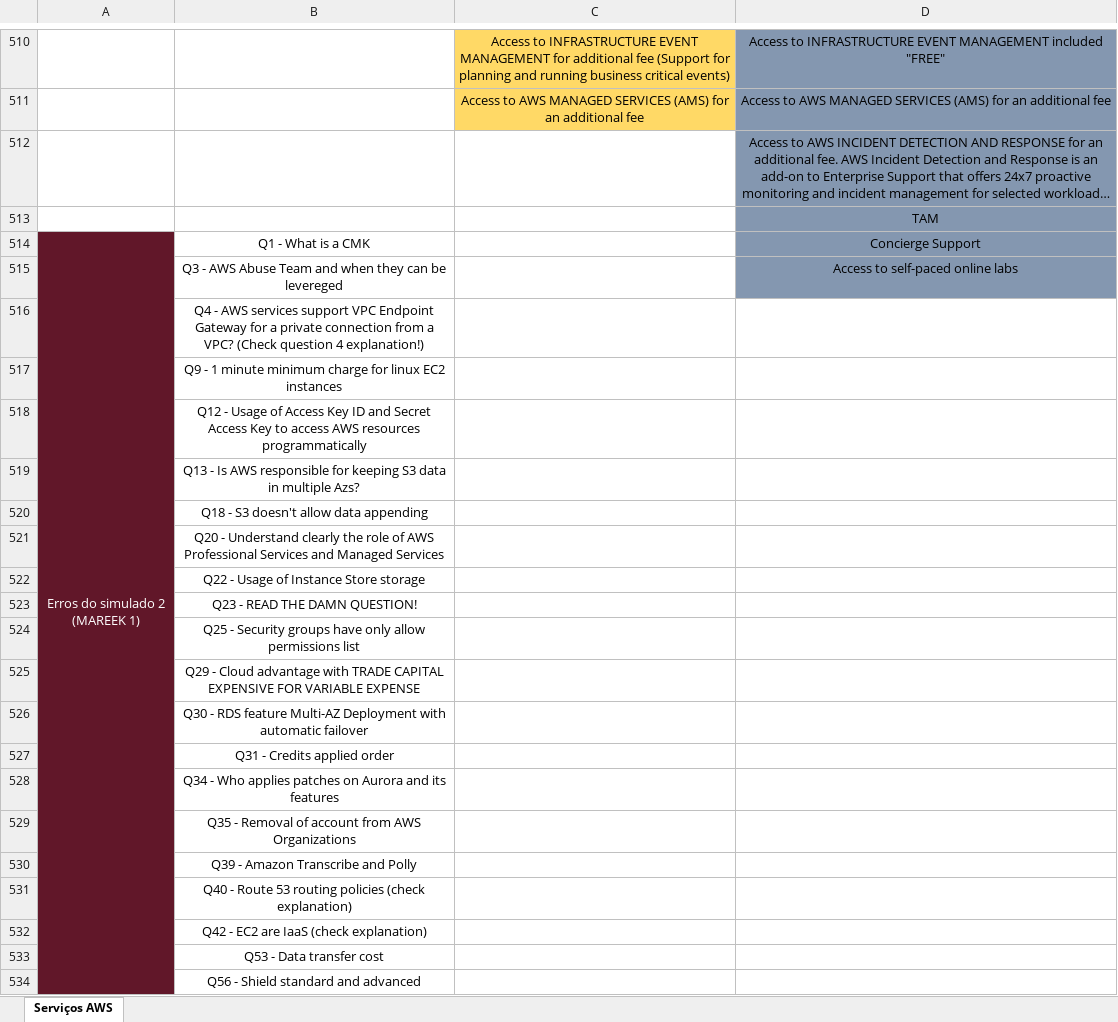
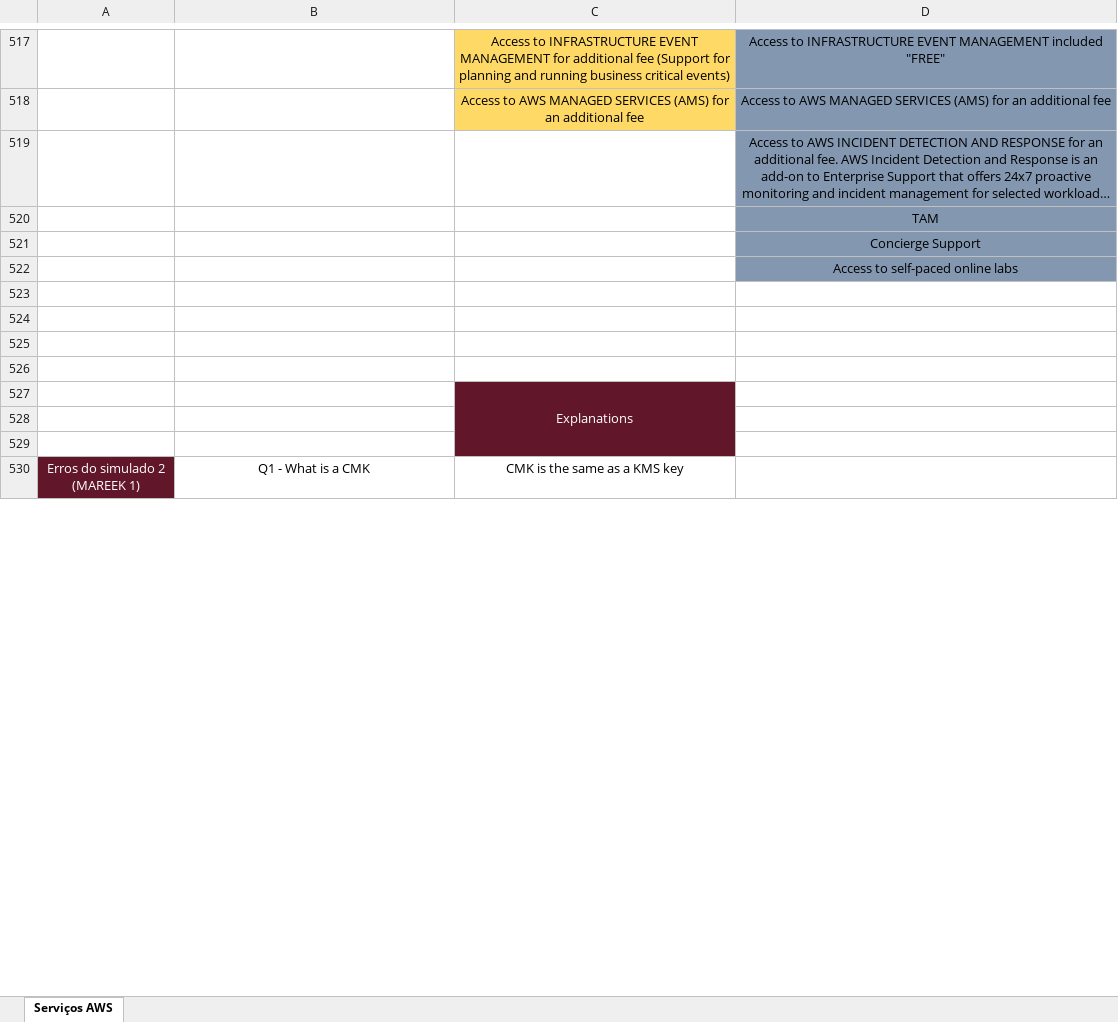
Before and after one commit to azl6/aws-cloud-practitioner, an Excel workbook: Serviços AWS.xlsx, sheet Serviços AWS, drawn as a sheet; only a part is shown, gaps mark what is left out; long unchanged cells end in …; values as stored, in another font and other column widths than the file's, no borders; removed rows and columns are numbered as before the commit, all else as after; the diff covers the shown part only; the diff names each change by its address in the sheet, - before the commit and + after, or states it on an @@ line.

```diff
--- a/Serviços AWS.xlsx (sheet Serviços AWS)
+++ b/Serviços AWS.xlsx (sheet Serviços AWS)
+row 521:  |  |  | Concierge Support
+row 522:  |  |  | Access to self-paced online labs
+row 523: (empty)
+row 524: (empty)
+row 525: (empty)
+row 526: (empty)
+row 527:  |  | Explanations
+row 528: (empty)
+row 529: (empty)
-C530: (empty)
+C530: CMK is the same as a KMS key
-D530: Concierge Support
+D530: (empty)
-D530 fill: #8497B0
+D530 fill: none
-row 515:  | Q3 - AWS Abuse Team and when they can be levereged |  | Access to self-paced online labs
-row 516:  | Q4 - AWS services support VPC Endpoint Gateway for a private connection from a VPC? (Check question 4 explanation!)
-row 517:  | Q9 - 1 minute minimum charge for linux EC2 instances
-row 518:  | Q12 - Usage of Access Key ID and Secret Access Key to access AWS resources programmatically
-row 519:  | Q13 - Is AWS responsible for keeping S3 data in multiple Azs?
-row 520:  | Q18 - S3 doesn't allow data appending
-row 521:  | Q20 - Understand clearly the role of AWS Professional Services and Managed Services
-row 522:  | Q22 - Usage of Instance Store storage
-row 523:  | Q23 - READ THE DAMN QUESTION!
-row 524:  | Q25 - Security groups have only allow permissions list
-row 525:  | Q29 - Cloud advantage with TRADE CAPITAL EXPENSIVE FOR VARIABLE EXPENSE
-row 526:  | Q30 - RDS feature Multi-AZ Deployment with automatic failover
-row 527:  | Q31 - Credits applied order
-row 528:  | Q34 - Who applies patches on Aurora and its features
-row 529:  | Q35 - Removal of account from AWS Organizations
-row 530:  | Q39 - Amazon Transcribe and Polly
-row 531:  | Q40 - Route 53 routing policies (check explanation)
-row 532:  | Q42 - EC2 are IaaS (check explanation)
-row 533:  | Q53 - Data transfer cost
-row 534:  | Q56 - Shield standard and advanced
```
Also changed, not shown: 29 added rows and 2 removed rows elsewhere in this sheet, 1 other file.
